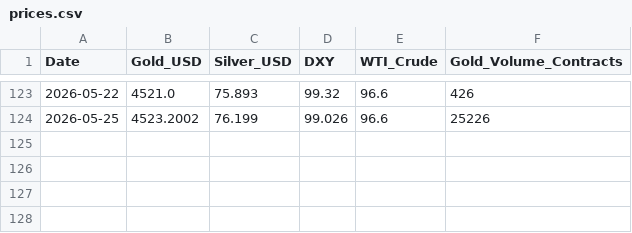
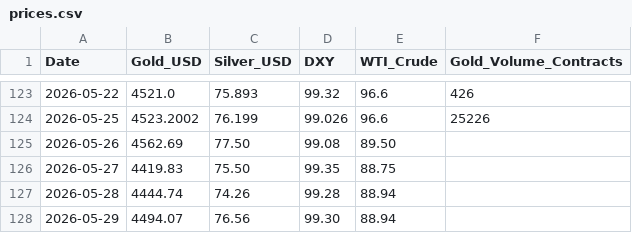
Before and after one commit to divyangshah97/gold-prediction-ai, a CSV file: prices/prices.csv, drawn as a sheet; only a part is shown, gaps mark what is left out; the diff names each change by its address in the sheet, - before the commit and + after, or states it on an @@ line.

```diff
--- a/prices/prices.csv
+++ b/prices/prices.csv
+row 125: 2026-05-26 | 4562.69 | 77.50 | 99.08 | 89.50
+row 126: 2026-05-27 | 4419.83 | 75.50 | 99.35 | 88.75
+row 127: 2026-05-28 | 4444.74 | 74.26 | 99.28 | 88.94
+row 128: 2026-05-29 | 4494.07 | 76.56 | 99.30 | 88.94
```
Also changed, not shown: signals/signals.csv, 9 other files.
